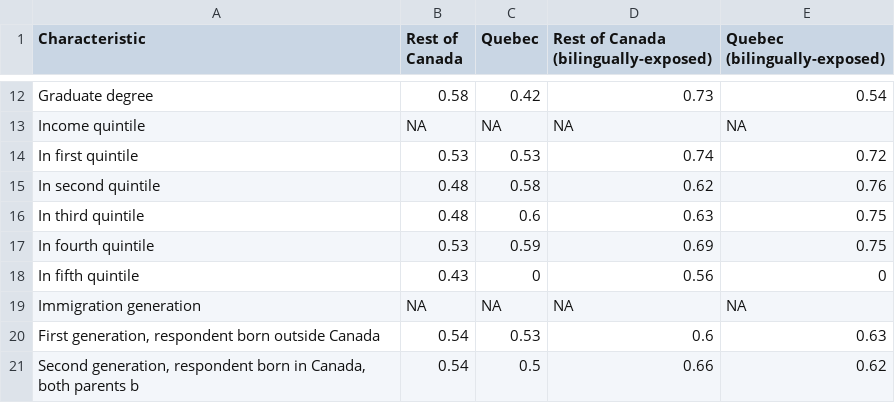
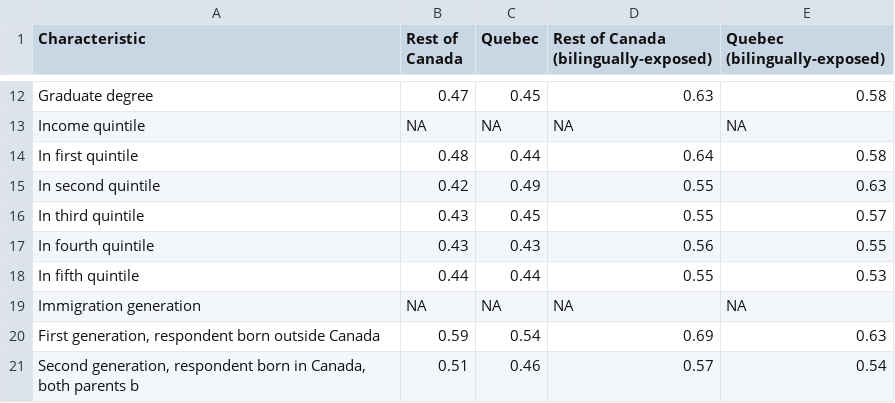
Before and after one commit to e-schott/BilingalismCanada, a CSV file: 03_output/Table-Probabilities.csv, drawn as a sheet; only a part is shown, gaps mark what is left out; the diff covers the shown part only; the diff names each change by its address in the sheet, - before the commit and + after, or states it on an @@ line.

```diff
--- a/03_output/Table-Probabilities.csv
+++ b/03_output/Table-Probabilities.csv
-B12 (Rest of Canada): 0.58
+B12 (Rest of Canada): 0.47
-C12 (Quebec): 0.42
+C12 (Quebec): 0.45
-D12: 0.73
+D12: 0.63
-E12 (Quebec (bilingually-exposed)): 0.54
+E12 (Quebec (bilingually-exposed)): 0.58
-B14 (Rest of Canada): 0.53
+B14 (Rest of Canada): 0.48
-C14 (Quebec): 0.53
+C14 (Quebec): 0.44
-D14: 0.74
+D14: 0.64
-E14 (Quebec (bilingually-exposed)): 0.72
+E14 (Quebec (bilingually-exposed)): 0.58
-B15 (Rest of Canada): 0.48
+B15 (Rest of Canada): 0.42
-C15 (Quebec): 0.58
+C15 (Quebec): 0.49
-D15: 0.62
+D15: 0.55
-E15 (Quebec (bilingually-exposed)): 0.76
+E15 (Quebec (bilingually-exposed)): 0.63
-B16 (Rest of Canada): 0.48
+B16 (Rest of Canada): 0.43
-C16 (Quebec): 0.6
+C16 (Quebec): 0.45
-D16: 0.63
+D16: 0.55
-E16 (Quebec (bilingually-exposed)): 0.75
+E16 (Quebec (bilingually-exposed)): 0.57
-B17 (Rest of Canada): 0.53
+B17 (Rest of Canada): 0.43
-C17 (Quebec): 0.59
+C17 (Quebec): 0.43
-D17: 0.69
+D17: 0.56
-E17 (Quebec (bilingually-exposed)): 0.75
+E17 (Quebec (bilingually-exposed)): 0.55
-B18 (Rest of Canada): 0.43
+B18 (Rest of Canada): 0.44
-C18 (Quebec): 0
+C18 (Quebec): 0.44
-D18: 0.56
+D18: 0.55
-E18 (Quebec (bilingually-exposed)): 0
+E18 (Quebec (bilingually-exposed)): 0.53
-B20 (Rest of Canada): 0.54
+B20 (Rest of Canada): 0.59
-C20 (Quebec): 0.53
+C20 (Quebec): 0.54
-D20: 0.6
+D20: 0.69
-B21 (Rest of Canada): 0.54
+B21 (Rest of Canada): 0.51
-C21 (Quebec): 0.5
+C21 (Quebec): 0.46
-D21: 0.66
+D21: 0.57
-E21 (Quebec (bilingually-exposed)): 0.62
+E21 (Quebec (bilingually-exposed)): 0.54
```
Also changed, not shown: 38 edited cells elsewhere in this file, 03_output/Table-Percent-Multilingual-By-Characteristic.csv.
